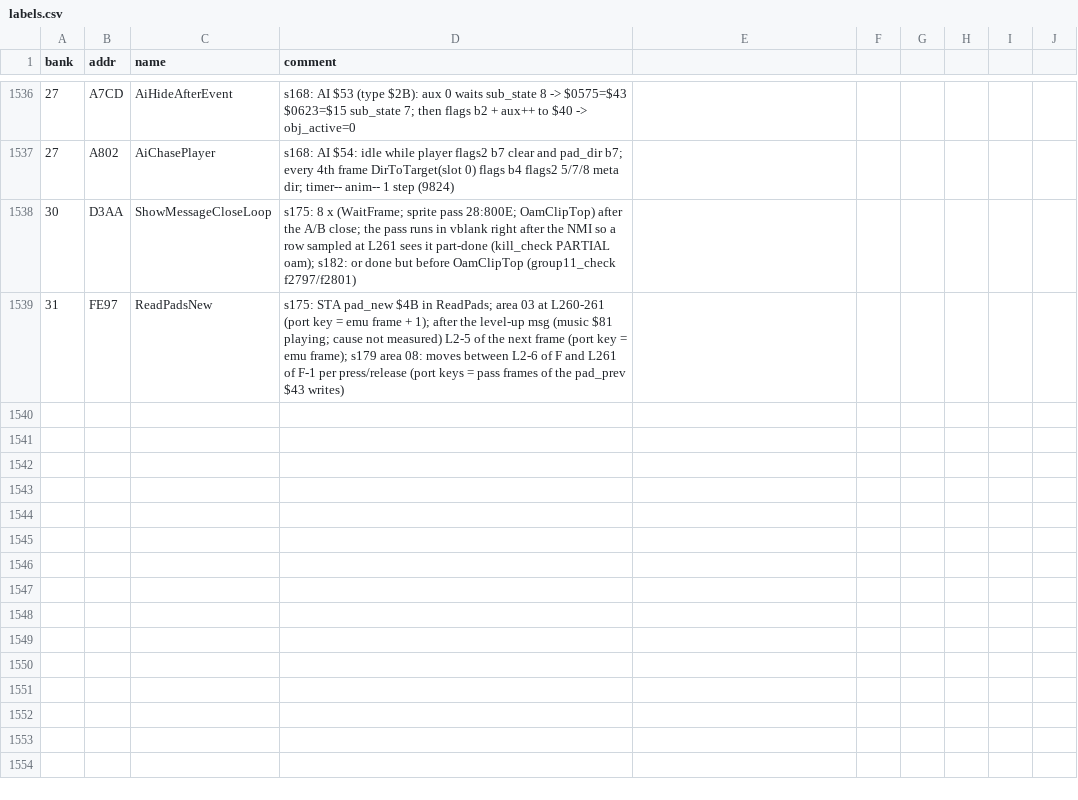
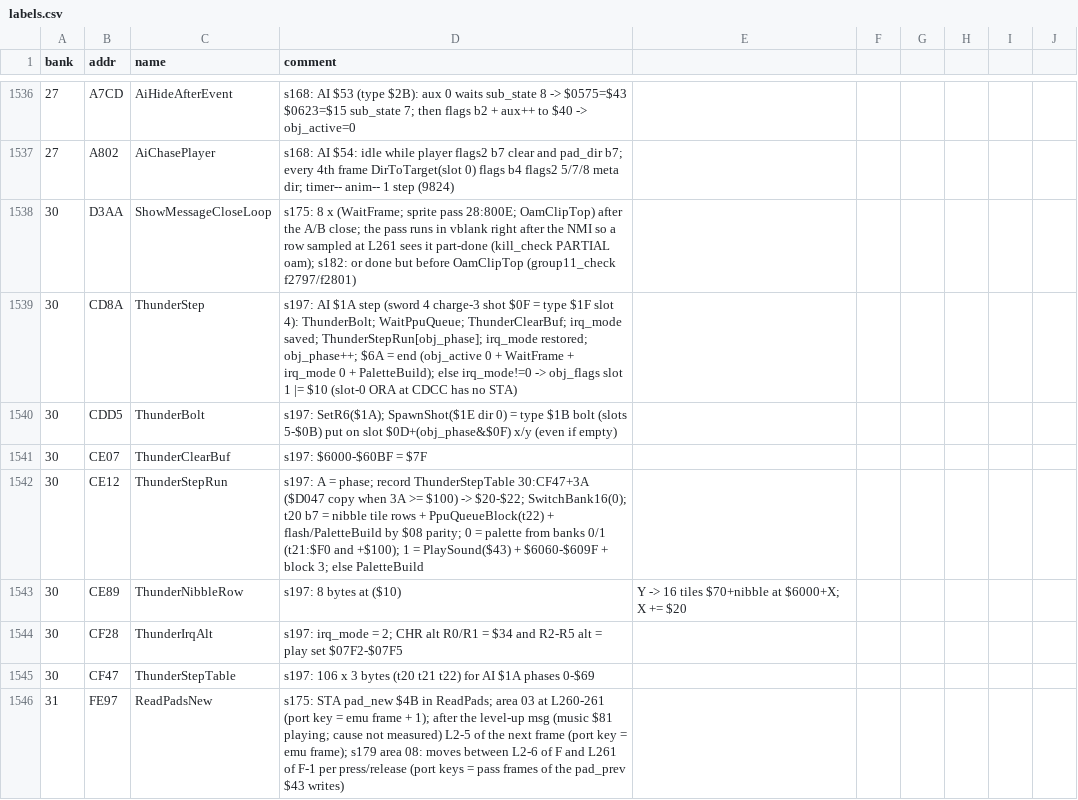
Before and after one commit to sleepy9090/CRYSTAL-AI-LIS, a CSV file: labels.csv, drawn as a sheet; only a part is shown, gaps mark what is left out.

```diff
--- a/labels.csv
+++ b/labels.csv
@@ -1538,2 +1538,9 @@ bank,addr,name,comment
 30,D3AA,ShowMessageCloseLoop,s175: 8 x (WaitFrame; sprite pass 28:800E; OamClipTop) after the A/B close; the pass runs in vblank right after the NMI so a row sampled at L261 sees it part-done (kill_check PARTIAL oam); s182: or done but before OamClipTop (group11_check f2797/f2801)
+30,CD8A,ThunderStep,s197: AI $1A step (sword 4 charge-3 shot $0F = type $1F slot 4): ThunderBolt; WaitPpuQueue; ThunderClearBuf; irq_mode saved; ThunderStepRun[obj_phase]; irq_mode restored; obj_phase++; $6A = end (obj_active 0 + WaitFrame + irq_mode 0 + PaletteBuild); else irq_mode!=0 -> obj_flags slot 1 |= $10 (slot-0 ORA at CDCC has no STA)
+30,CDD5,ThunderBolt,s197: SetR6($1A); SpawnShot($1E dir 0) = type $1B bolt (slots 5-$0B) put on slot $0D+(obj_phase&$0F) x/y (even if empty)
+30,CE07,ThunderClearBuf,s197: $6000-$60BF = $7F
+30,CE12,ThunderStepRun,s197: A = phase; record ThunderStepTable 30:CF47+3A ($D047 copy when 3A >= $100) -> $20-$22; SwitchBank16(0); t20 b7 = nibble tile rows + PpuQueueBlock(t22) + flash/PaletteBuild by $08 parity; 0 = palette from banks 0/1 (t21:$F0 and +$100); 1 = PlaySound($43) + $6060-$609F + block 3; else PaletteBuild
+30,CE89,ThunderNibbleRow,s197: 8 bytes at ($10),Y -> 16 tiles $70+nibble at $6000+X; X += $20
+30,CF28,ThunderIrqAlt,s197: irq_mode = 2; CHR alt R0/R1 = $34 and R2-R5 alt = play set $07F2-$07F5
+30,CF47,ThunderStepTable,s197: 106 x 3 bytes (t20 t21 t22) for AI $1A phases 0-$69
 31,FE97,ReadPadsNew,s175: STA pad_new $4B in ReadPads; area 03 at L260-261 (port key = emu frame + 1); after the level-up msg (music $81 playing; cause not measured) L2-5 of the next frame (port key = emu frame); s179 area 08: moves between L2-6 of F and L261 of F-1 per press/release (port keys = pass frames of the pad_prev $43 writes)
```
Also changed, not shown: 8 other files.
